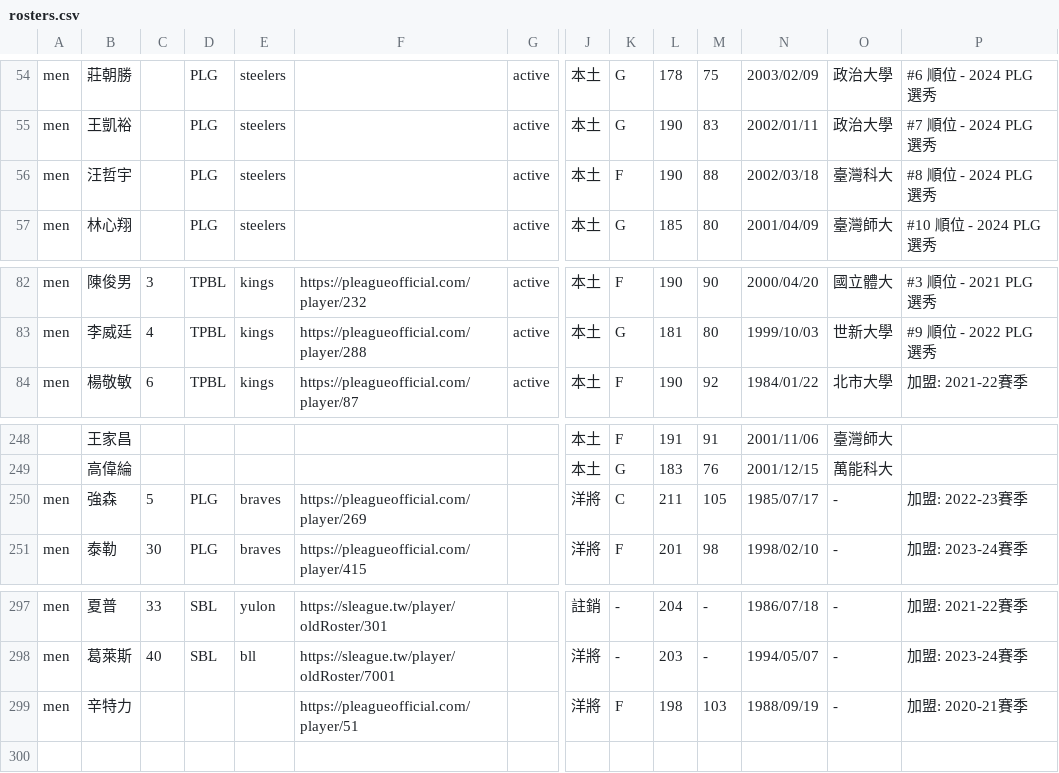
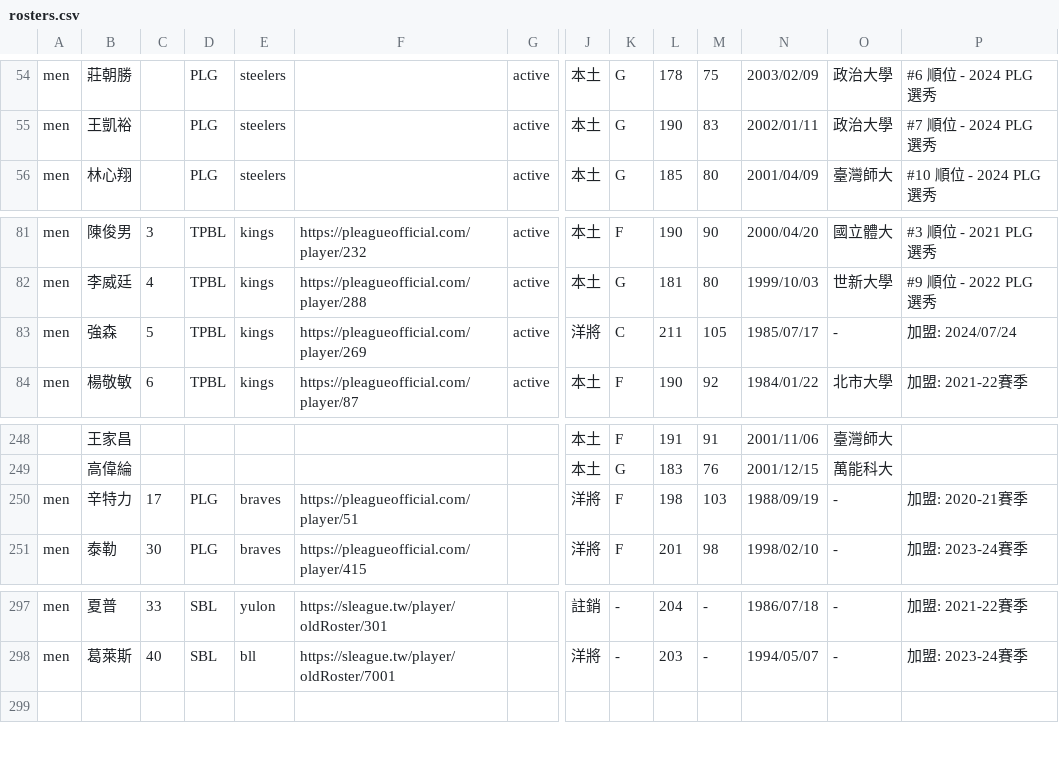
Before and after one commit to SamBasketballTW/sambball, a CSV file: data/rosters.csv, drawn as a sheet; only a part is shown, gaps mark what is left out; removed rows and columns are numbered as before the commit, all else as after; rows hold the shown columns only; the diff names each change by its address in the sheet, - before the commit and + after, or states it on an @@ line.

```diff
--- a/data/rosters.csv
+++ b/data/rosters.csv
-row 56: men | 汪哲宇 |  | PLG | steelers |  | active | 本土 | F | 190 | 88 | 2002/03/18 | 臺灣科大 | #8 順位 - 2024 PLG 選秀
+row 83: men | 強森 | 5 | TPBL | kings | https://pleagueofficial.com/player/269 | active | 洋將 | C | 211 | 105 | 1985/07/17 | - | 加盟: 2024/07/24
-B250: 強森
+B250: 辛特力
-C250: 5
+C250: 17
-F250: https://pleagueofficial.com/player/269
+F250: https://pleagueofficial.com/player/51
-K250: C
+K250: F
-L250: 211
+L250: 198
-M250: 105
+M250: 103
-N250: 1985/07/17
+N250: 1988/09/19
-P250: 加盟: 2022-23賽季
+P250: 加盟: 2020-21賽季
-row 299: men | 辛特力 |  |  |  | https://pleagueofficial.com/player/51 |  | 洋將 | F | 198 | 103 | 1988/09/19 | - | 加盟: 2020-21賽季
```
Also changed, not shown: data/drafts.csv, data/movements.csv, 1 other file.
